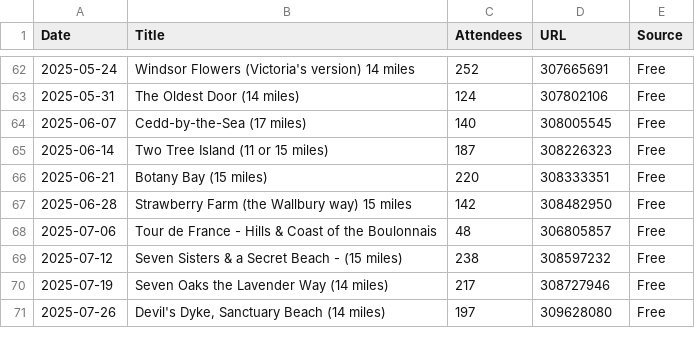
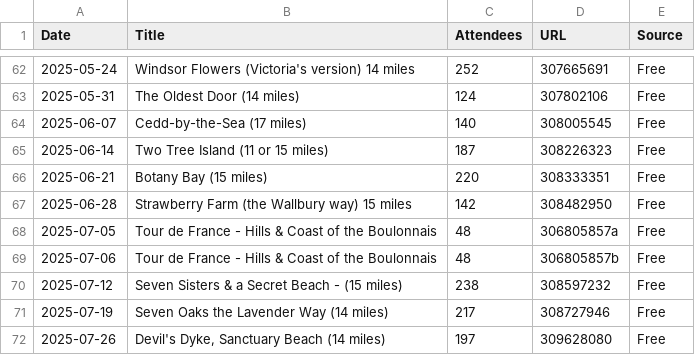
Before and after one commit to james-stuff/chris-map, a CSV file: ScrapedHikes.csv, drawn as a sheet; only a part is shown, gaps mark what is left out.

```diff
--- a/ScrapedHikes.csv
+++ b/ScrapedHikes.csv
@@ -67,3 +67,4 @@ Date,Title,Attendees,URL,Source
 2025-06-28,Strawberry Farm (the Wallbury way) 15 miles,142,308482950,Free
-2025-07-06,Tour de France - Hills & Coast of the Boulonnais,48,306805857,Free
+2025-07-05,Tour de France - Hills & Coast of the Boulonnais,48,306805857a,Free
+2025-07-06,Tour de France - Hills & Coast of the Boulonnais,48,306805857b,Free
 2025-07-12,Seven Sisters & a Secret Beach - (15 miles) ,238,308597232,Free
```
Also changed, not shown: HikeDetails.csv, 1 other file.
